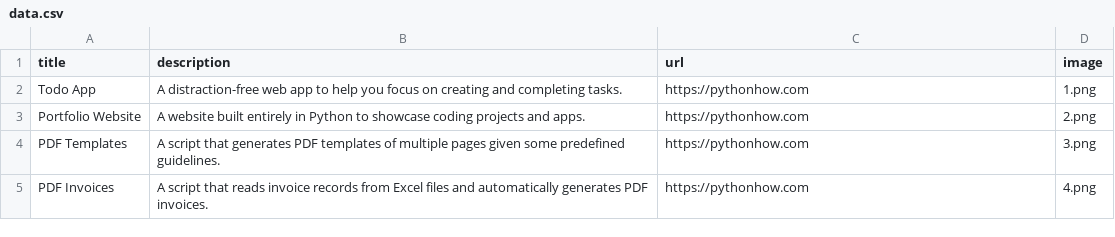
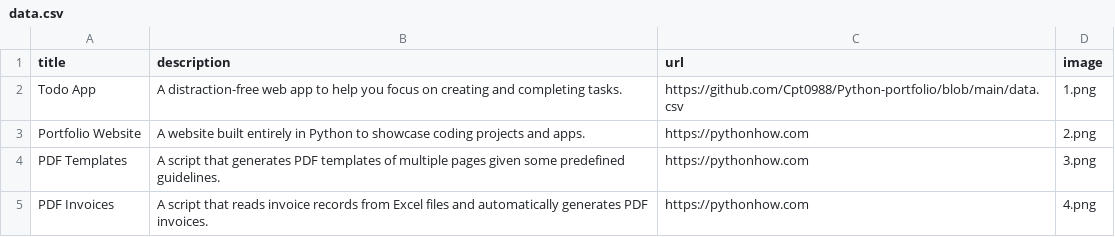
Before and after one commit to Cpt0988/Python-portfolio, a CSV file: data.csv, drawn as a sheet; only a part is shown.

```diff
--- a/data.csv
+++ b/data.csv
@@ -1,3 +1,3 @@
 title;description;url;image
-Todo App;A distraction-free web app to help you focus on creating and completing tasks.;https://pythonhow.com;1.png
+Todo App;A distraction-free web app to help you focus on creating and completing tasks.;https://github.com/Cpt0988/Python-portfolio/blob/main/data.csv;1.png
 Portfolio Website;A website built entirely in Python to showcase coding projects and apps.;https://pythonhow.com;2.png
```
Also changed, not shown: 3 other files.
